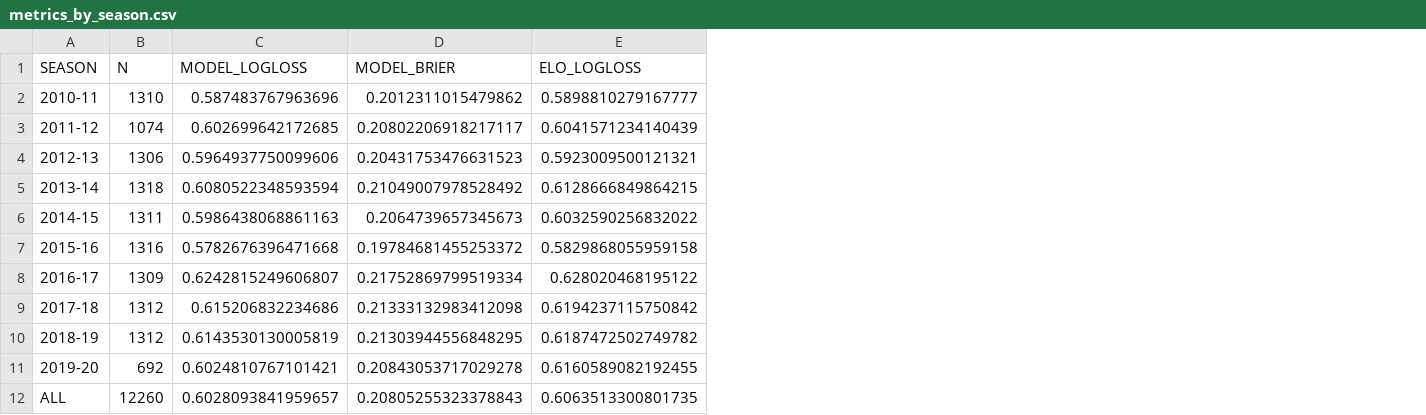
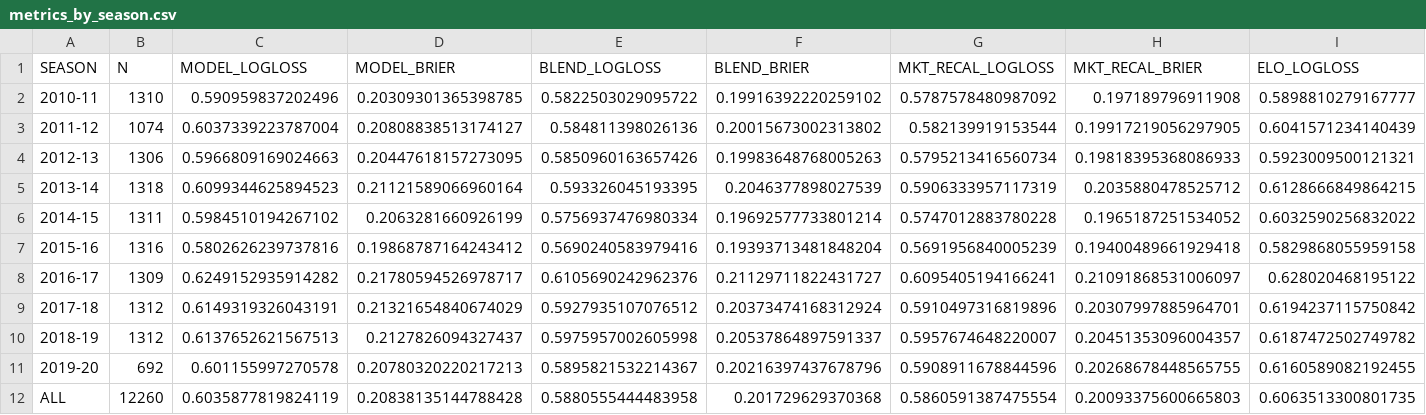
Before and after one commit to tejasvsp-prog/claude-code-millionaire-slop, a CSV file: reports/metrics_by_season.csv, drawn as a sheet; only a part is shown; the diff names each change by its address in the sheet, - before the commit and + after, or states it on an @@ line.

```diff
--- a/reports/metrics_by_season.csv
+++ b/reports/metrics_by_season.csv
+column E (BLEND_LOGLOSS), rows 2-12: 0.5822503029095722 | 0.584811398026136 | 0.5850960163657426 | 0.593326045193395 | 0.5756937476980334 | 0.5690240583979416 | 0.6105690242962376 | 0.5927935107076512 | 0.5975957002605998 | 0.5895821532214367 | 0.5880555444483958
+column F (BLEND_BRIER), rows 2-12: 0.19916392220259102 | 0.20015673002313802 | 0.19983648768005263 | 0.2046377898027539 | 0.19692577733801214 | 0.19393713481848204 | 0.21129711822431727 | 0.20373474168312924 | 0.20537864897591337 | 0.20216397437678796 | 0.201729629370368
+column G (MKT_RECAL_LOGLOSS), rows 2-12: 0.5787578480987092 | 0.582139919153544 | 0.5795213416560734 | 0.5906333957117319 | 0.5747012883780228 | 0.5691956840005239 | 0.6095405194166241 | 0.5910497316819896 | 0.5957674648220007 | 0.5908911678844596 | 0.5860591387475554
+column H (MKT_RECAL_BRIER), rows 2-12: 0.197189796911908 | 0.19917219056297905 | 0.19818395368086933 | 0.2035880478525712 | 0.1965187251534052 | 0.19400489661929418 | 0.21091868531006097 | 0.20307997885964701 | 0.20451353096004357 | 0.20268678448565755 | 0.20093375600665803
-C2 (MODEL_LOGLOSS): 0.587483767963696
+C2 (MODEL_LOGLOSS): 0.590959837202496
-D2 (MODEL_BRIER): 0.2012311015479862
+D2 (MODEL_BRIER): 0.20309301365398785
-C3 (MODEL_LOGLOSS): 0.602699642172685
+C3 (MODEL_LOGLOSS): 0.6037339223787004
-D3 (MODEL_BRIER): 0.20802206918217117
+D3 (MODEL_BRIER): 0.20808838513174127
-C4 (MODEL_LOGLOSS): 0.5964937750099606
+C4 (MODEL_LOGLOSS): 0.5966809169024663
-D4 (MODEL_BRIER): 0.20431753476631523
+D4 (MODEL_BRIER): 0.20447618157273095
-C5 (MODEL_LOGLOSS): 0.6080522348593594
+C5 (MODEL_LOGLOSS): 0.6099344625894523
-D5 (MODEL_BRIER): 0.21049007978528492
+D5 (MODEL_BRIER): 0.21121589066960164
-C6 (MODEL_LOGLOSS): 0.5986438068861163
+C6 (MODEL_LOGLOSS): 0.5984510194267102
-D6 (MODEL_BRIER): 0.2064739657345673
+D6 (MODEL_BRIER): 0.2063281660926199
-C7 (MODEL_LOGLOSS): 0.5782676396471668
+C7 (MODEL_LOGLOSS): 0.5802626239737816
-D7 (MODEL_BRIER): 0.19784681455253372
+D7 (MODEL_BRIER): 0.19868787164243412
-C8 (MODEL_LOGLOSS): 0.6242815249606807
+C8 (MODEL_LOGLOSS): 0.6249152935914282
-D8 (MODEL_BRIER): 0.21752869799519334
+D8 (MODEL_BRIER): 0.21780594526978717
-C9 (MODEL_LOGLOSS): 0.615206832234686
+C9 (MODEL_LOGLOSS): 0.6149319326043191
-D9 (MODEL_BRIER): 0.21333132983412098
+D9 (MODEL_BRIER): 0.21321654840674029
-C10 (MODEL_LOGLOSS): 0.6143530130005819
+C10 (MODEL_LOGLOSS): 0.6137652621567513
-D10 (MODEL_BRIER): 0.21303944556848295
+D10 (MODEL_BRIER): 0.2127826094327437
-C11 (MODEL_LOGLOSS): 0.6024810767101421
+C11 (MODEL_LOGLOSS): 0.601155997270578
-D11 (MODEL_BRIER): 0.20843053717029278
+D11 (MODEL_BRIER): 0.20780320220217213
-C12 (MODEL_LOGLOSS): 0.6028093841959657
+C12 (MODEL_LOGLOSS): 0.6035877819824119
-D12 (MODEL_BRIER): 0.20805255323378843
+D12 (MODEL_BRIER): 0.20838135144788428
```
Also changed, not shown: reports/betting_summary.csv, 10 other files.
